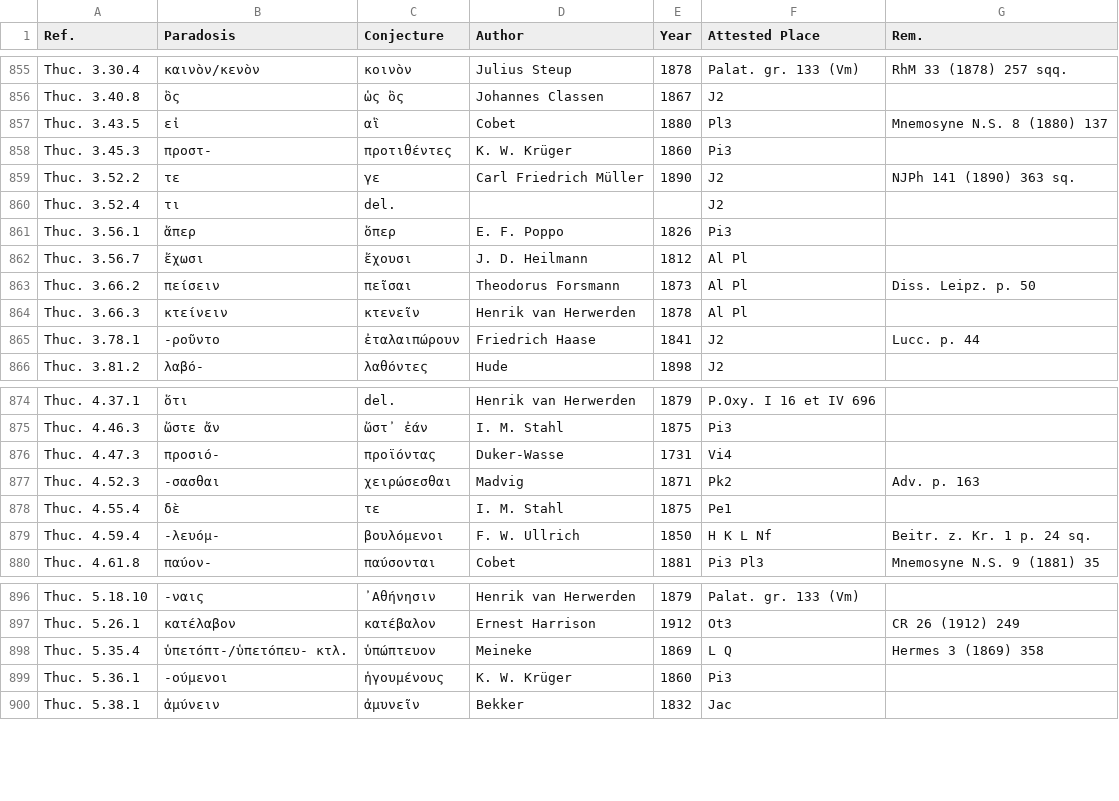
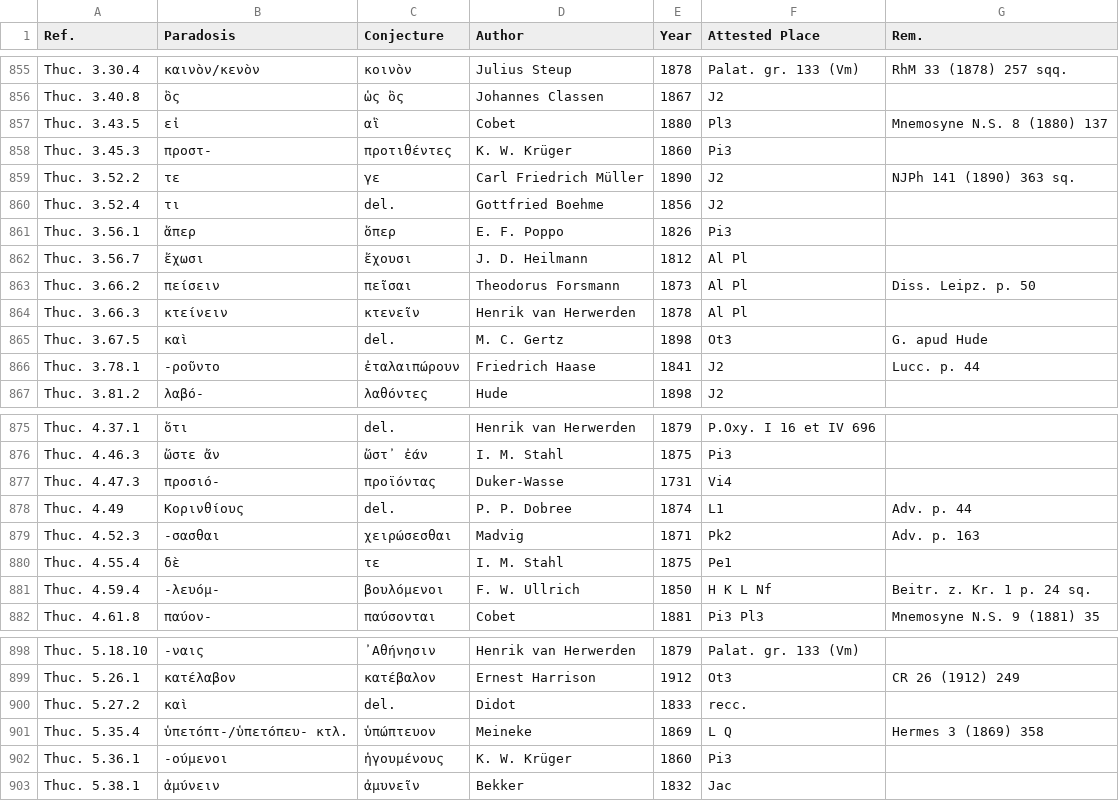
Before and after one commit to t18d/attested-conjectures, a CSV file: attested-conjectures.csv, drawn as a sheet; only a part is shown, gaps mark what is left out.

Commit message:
Update attested-conjectures.csv

```diff
--- a/attested-conjectures.csv
+++ b/attested-conjectures.csv
@@ -859,3 +859,3 @@ Thuc. 3.45.3,προστ-,προτιθέντες,K. W. Krüger,1860,Pi3,
 Thuc. 3.52.2,τε,γε,Carl Friedrich Müller,1890,J2,NJPh 141 (1890) 363 sq.
-Thuc. 3.52.4,τι,del.,,,J2,
+Thuc. 3.52.4,τι,del.,Gottfried Boehme,1856,J2,
 Thuc. 3.56.1,ἅπερ,ὅπερ,E. F. Poppo,1826,Pi3,
@@ -864,2 +864,3 @@ Thuc. 3.66.2,πείσειν,πεῖσαι,Theodorus Forsmann,1873,Al Pl,Diss. Le
 Thuc. 3.66.3,κτείνειν,κτενεῖν,Henrik van Herwerden,1878,Al Pl,
+Thuc. 3.67.5,καὶ,del.,M. C. Gertz,1898,Ot3,G. apud Hude
 Thuc. 3.78.1,-ροῦντο,ἐταλαιπώρουν,Friedrich Haase,1841,J2,Lucc. p. 44
@@ -876,2 +877,3 @@ Thuc. 4.46.3,ὥστε ἄν,ὥστ᾽ ἐάν,I. M. Stahl,1875,Pi3,
 Thuc. 4.47.3,προσιό-,προϊόντας,Duker-Wasse,1731,Vi4,
+Thuc. 4.49,Κορινθίους,del.,P. P. Dobree,1874,L1,Adv. p. 44
 Thuc. 4.52.3,-σασθαι,χειρώσεσθαι,Madvig,1871,Pk2,Adv. p. 163
@@ -897,2 +899,3 @@ Thuc. 5.18.10,-ναις,᾿Αθήνησιν,Henrik van Herwerden,1879,Palat. gr.
 Thuc. 5.26.1,κατέλαβον,κατέβαλον,Ernest Harrison,1912,Ot3,CR 26 (1912) 249
+Thuc. 5.27.2,καὶ,del.,Didot,1833,recc.,
 Thuc. 5.35.4,ὑπετόπτ-/ὑπετόπευ- κτλ.,ὑπώπτευον,Meineke,1869,L Q,Hermes 3 (1869) 358
```
